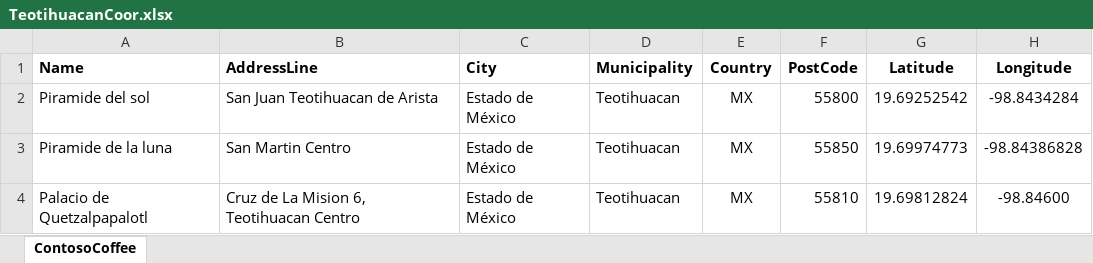
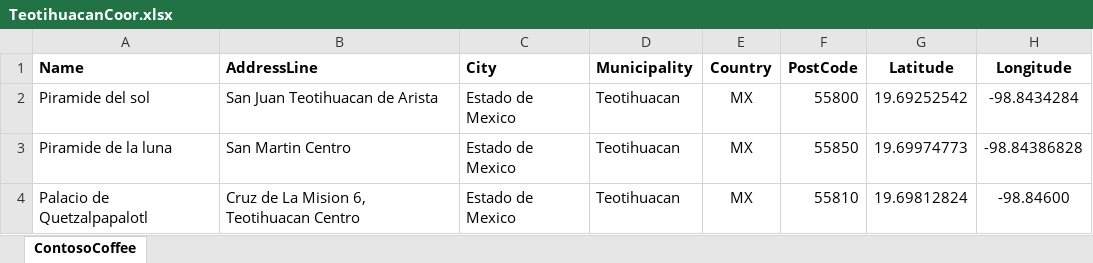
Before and after one commit to AxelVegaL/Monument-GO, an Excel workbook: Coordenadas/Teotihuacan/TeotihuacanCoor.xlsx, sheet ContosoCoffee, drawn as a sheet; values as stored, in another font and other column widths than the file's, no borders; the diff names each change by its address in the sheet, - before the commit and + after, or states it on an @@ line.

```diff
--- a/Coordenadas/Teotihuacan/TeotihuacanCoor.xlsx (sheet ContosoCoffee)
+++ b/Coordenadas/Teotihuacan/TeotihuacanCoor.xlsx (sheet ContosoCoffee)
-C2:C4 (City): Estado de México
+C2:C4 (City): Estado de Mexico
```
Also changed, not shown: Coordenadas/Morelia/MoreliaCoor.xlsx, 2 other files.
